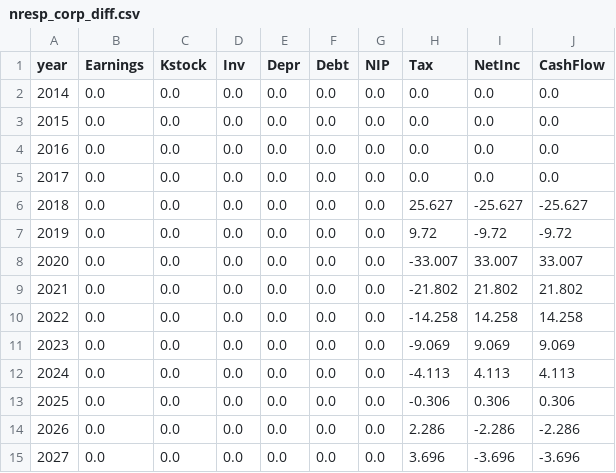
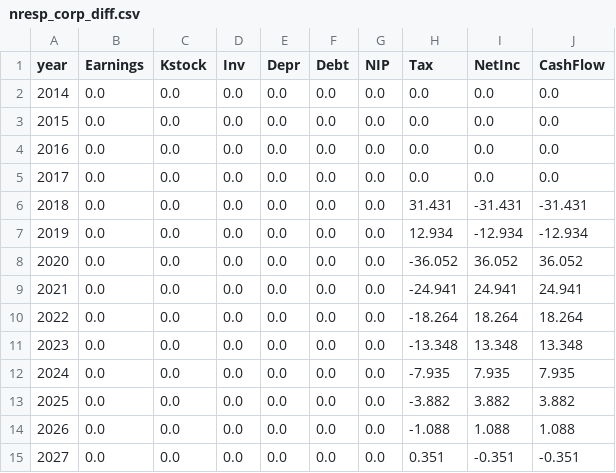
Before and after one commit to PSLmodels/Business-Taxation, a CSV file: example_results/nresp_corp_diff.csv, drawn as a sheet.

```diff
--- a/example_results/nresp_corp_diff.csv
+++ b/example_results/nresp_corp_diff.csv
@@ -5,11 +5,11 @@ year,Earnings,Kstock,Inv,Depr,Debt,NIP,Tax,NetInc,CashFlow
 2017,0.0,0.0,0.0,0.0,0.0,0.0,0.0,0.0,0.0
-2018,0.0,0.0,0.0,0.0,0.0,0.0,25.627,-25.627,-25.627
-2019,0.0,0.0,0.0,0.0,0.0,0.0,9.72,-9.72,-9.72
-2020,0.0,0.0,0.0,0.0,0.0,0.0,-33.007,33.007,33.007
-2021,0.0,0.0,0.0,0.0,0.0,0.0,-21.802,21.802,21.802
-2022,0.0,0.0,0.0,0.0,0.0,0.0,-14.258,14.258,14.258
-2023,0.0,0.0,0.0,0.0,0.0,0.0,-9.069,9.069,9.069
-2024,0.0,0.0,0.0,0.0,0.0,0.0,-4.113,4.113,4.113
-2025,0.0,0.0,0.0,0.0,0.0,0.0,-0.306,0.306,0.306
-2026,0.0,0.0,0.0,0.0,0.0,0.0,2.286,-2.286,-2.286
-2027,0.0,0.0,0.0,0.0,0.0,0.0,3.696,-3.696,-3.696
+2018,0.0,0.0,0.0,0.0,0.0,0.0,31.431,-31.431,-31.431
+2019,0.0,0.0,0.0,0.0,0.0,0.0,12.934,-12.934,-12.934
+2020,0.0,0.0,0.0,0.0,0.0,0.0,-36.052,36.052,36.052
+2021,0.0,0.0,0.0,0.0,0.0,0.0,-24.941,24.941,24.941
+2022,0.0,0.0,0.0,0.0,0.0,0.0,-18.264,18.264,18.264
+2023,0.0,0.0,0.0,0.0,0.0,0.0,-13.348,13.348,13.348
+2024,0.0,0.0,0.0,0.0,0.0,0.0,-7.935,7.935,7.935
+2025,0.0,0.0,0.0,0.0,0.0,0.0,-3.882,3.882,3.882
+2026,0.0,0.0,0.0,0.0,0.0,0.0,-1.088,1.088,1.088
+2027,0.0,0.0,0.0,0.0,0.0,0.0,0.351,-0.351,-0.351
```
Also changed, not shown: biztax/adjfactors.csv, example_results/nresp_model_results.csv, 33 other files.
